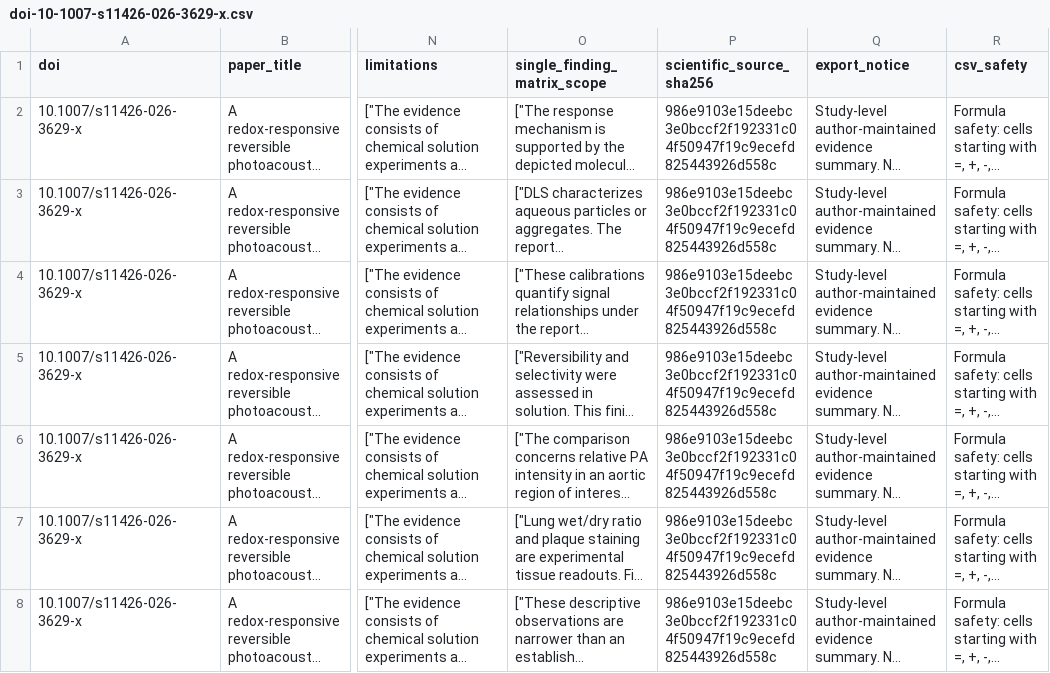
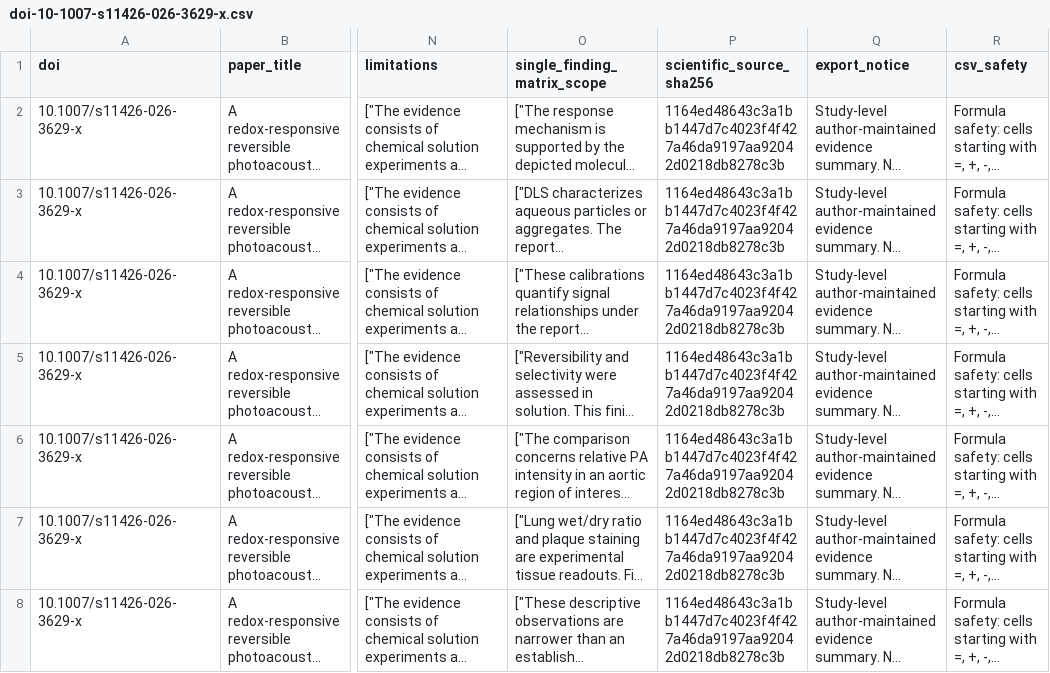
Before and after one commit to DrZoggg/Ge-Zhang.github.io, a CSV file: assets/evidence/doi-10-1007-s11426-026-3629-x.csv, drawn as a sheet; only a part is shown, gaps mark what is left out; long unchanged cells end in …; the diff names each change by its address in the sheet, - before the commit and + after, or states it on an @@ line.

```diff
--- a/assets/evidence/doi-10-1007-s11426-026-3629-x.csv
+++ b/assets/evidence/doi-10-1007-s11426-026-3629-x.csv
-P2:P8 (scientific_source_sha256): 986e9103e15deebc3e0bccf2f192331c04f50947f19c9ecefd825443926d558c
+P2:P8 (scientific_source_sha256): 1164ed48643c3a1bb1447d7c4023f4f427a46da9197aa92042d0218db8278c3b
```
Also changed, not shown: 8 other files.
